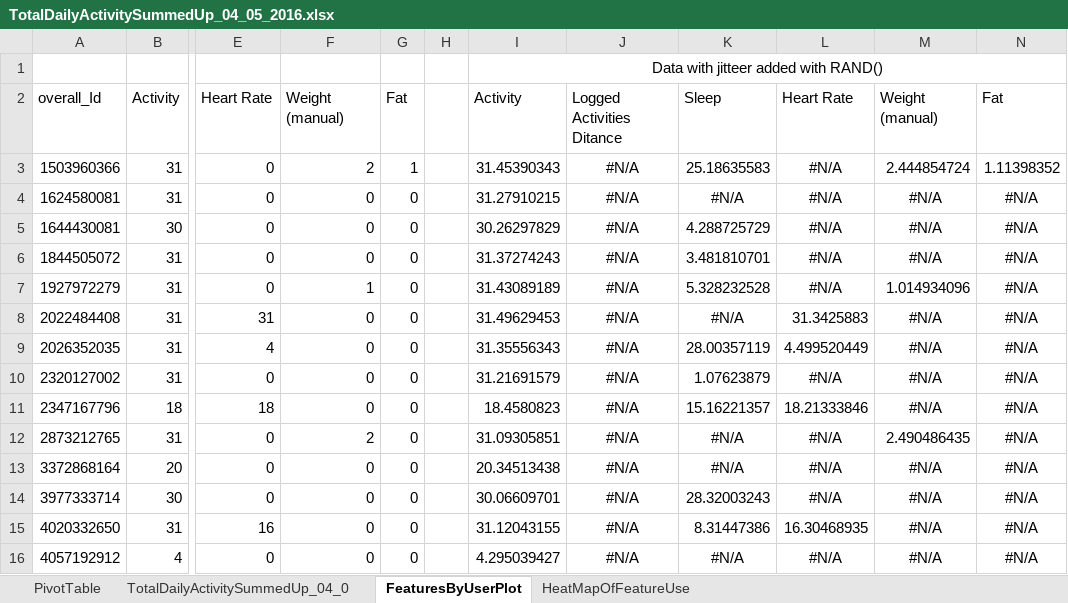
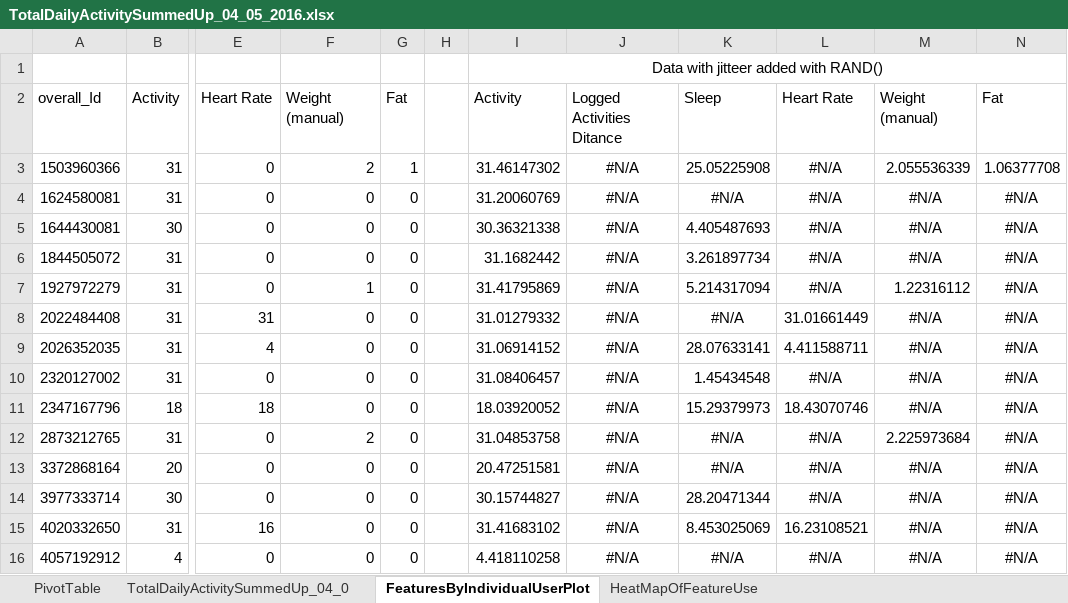
Before and after one commit to palsrane/Wearable-Fitness-Tracker-Feature-Analysis, an Excel workbook: Fitabase Data 4.12.16-5.12.16/TotalDailyActivitySummedUp_04_05_2016.xlsx, sheet FeaturesByIndividualUserPlot, drawn as a sheet; only a part is shown, gaps mark what is left out; values as stored, in another font and other column widths than the file's, no borders; charts and pictures and conditional formats not drawn; the diff covers the shown part only; the diff names each change by its address in the sheet, - before the commit and + after, or states it on an @@ line.

```diff
--- a/Fitabase Data 4.12.16-5.12.16/TotalDailyActivitySummedUp_04_05_2016.xlsx (sheet FeaturesByIndividualUserPlot)
+++ b/Fitabase Data 4.12.16-5.12.16/TotalDailyActivitySummedUp_04_05_2016.xlsx (sheet FeaturesByIndividualUserPlot)
-sheet tab: FeaturesByUserPlot
+sheet tab: FeaturesByIndividualUserPlot
-I3: 31.45390343
+I3: 31.46147302
-K3: 25.18635583
+K3: 25.05225908
-M3: 2.444854724
+M3: 2.055536339
-N3: 1.11398352
+N3: 1.06377708
-I4: 31.27910215
+I4: 31.20060769
-I5: 30.26297829
+I5: 30.36321338
-K5: 4.288725729
+K5: 4.405487693
-I6: 31.37274243
+I6: 31.1682442
-K6: 3.481810701
+K6: 3.261897734
-I7: 31.43089189
+I7: 31.41795869
-K7: 5.328232528
+K7: 5.214317094
-M7: 1.014934096
+M7: 1.22316112
-I8: 31.49629453
+I8: 31.01279332
-L8: 31.3425883
+L8: 31.01661449
-I9: 31.35556343
+I9: 31.06914152
-K9: 28.00357119
+K9: 28.07633141
-L9: 4.499520449
+L9: 4.411588711
-I10: 31.21691579
+I10: 31.08406457
-K10: 1.07623879
+K10: 1.45434548
-I11: 18.4580823
+I11: 18.03920052
-K11: 15.16221357
+K11: 15.29379973
-L11: 18.21333846
+L11: 18.43070746
-I12: 31.09305851
+I12: 31.04853758
-M12: 2.490486435
+M12: 2.225973684
-I13: 20.34513438
+I13: 20.47251581
-I14: 30.06609701
+I14: 30.15744827
-K14: 28.32003243
+K14: 28.20471344
-I15: 31.12043155
+I15: 31.41683102
-K15: 8.31447386
+K15: 8.453025069
-L15: 16.30468935
+L15: 16.23108521
-I16: 4.295039427
+I16: 4.418110258
```
Also changed, not shown: 54 edited cells elsewhere in this sheet, sheet TotalDailyActivitySummedUp_04_0, sheet HeatMapOfFeatureUse, formulas that keep their value, charts or pictures, Fitabase Data 3.12.16-4.11.16/TotalDailyActivitySummedUp_03_04_2016.xlsx, 4 other files.
